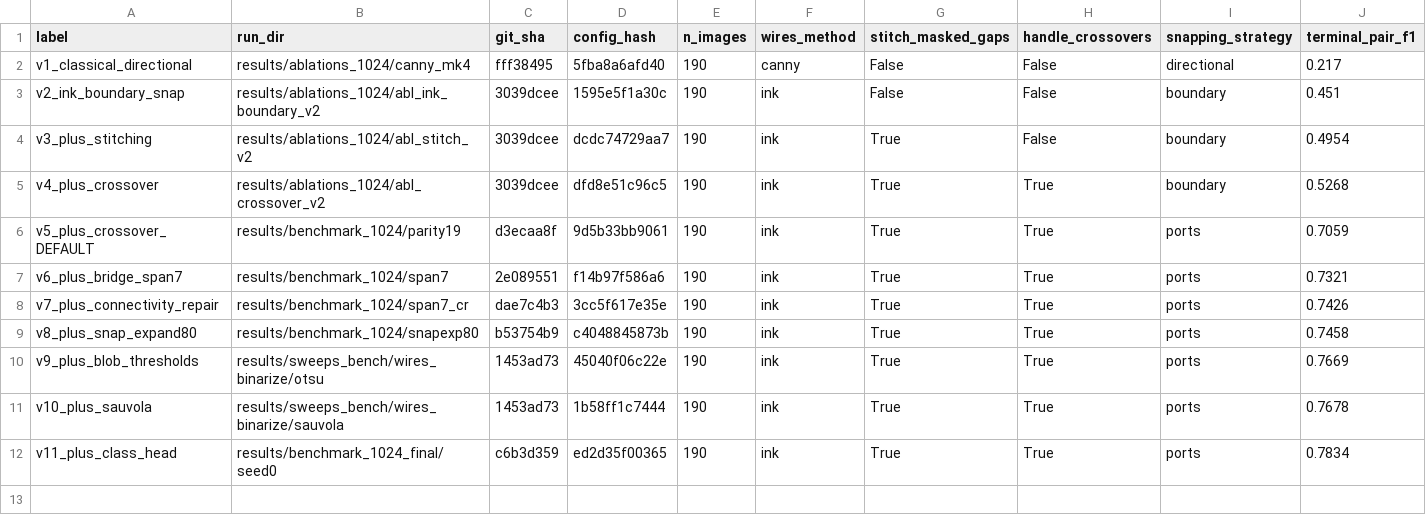
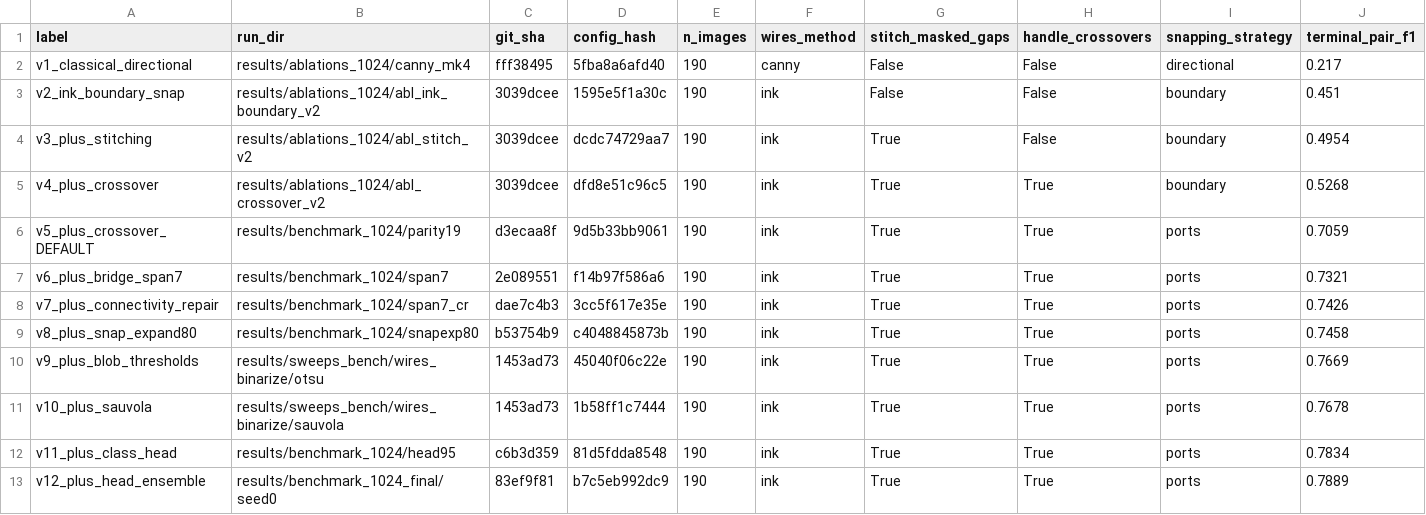
Before and after one commit to AJ3729/Chip-Schematic-Converter, a CSV file: results/ablations_1024/wire_method.csv, drawn as a sheet; only a part is shown; rows hold the shown columns only; the diff names each change by its address in the sheet, - before the commit and + after, or states it on an @@ line.

```diff
--- a/results/ablations_1024/wire_method.csv
+++ b/results/ablations_1024/wire_method.csv
-B12 (run_dir): results/benchmark_1024_final/seed0
+B12 (run_dir): results/benchmark_1024/head95
-D12 (config_hash): ed2d35f00365
+D12 (config_hash): 81d5fdda8548
+row 13: v12_plus_head_ensemble | results/benchmark_1024_final/seed0 | 83ef9f81 | b7c5eb992dc9 | 190 | ink | True | True | ports | 0.7889
```
Also changed, not shown: results/comparisons/full_stack.csv, 19 other files.
